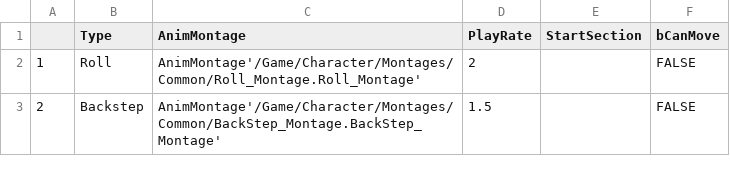
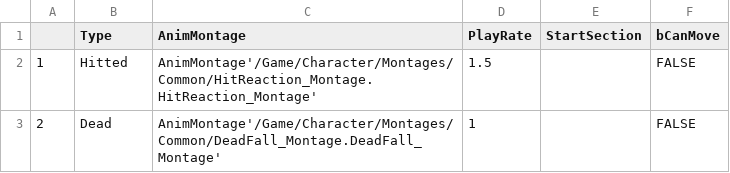
Before and after one commit to guardkim/U03_CPP, a CSV file: U03_Game/Config/DT_Enemy.csv, drawn as a sheet.

```diff
--- a/U03_Game/Config/DT_Enemy.csv
+++ b/U03_Game/Config/DT_Enemy.csv
@@ -1,3 +1,3 @@
 ,Type,AnimMontage,PlayRate,StartSection,bCanMove
-1,Roll,AnimMontage'/Game/Character/Montages/Common/Roll_Montage.Roll_Montage',2,,FALSE
-2,Backstep,AnimMontage'/Game/Character/Montages/Common/BackStep_Montage.BackStep_Montage',1.5,,FALSE
+1,Hitted,AnimMontage'/Game/Character/Montages/Common/HitReaction_Montage.HitReaction_Montage',1.5,,FALSE
+2,Dead,AnimMontage'/Game/Character/Montages/Common/DeadFall_Montage.DeadFall_Montage',1,,FALSE
```
Also changed, not shown: 17 other files.
